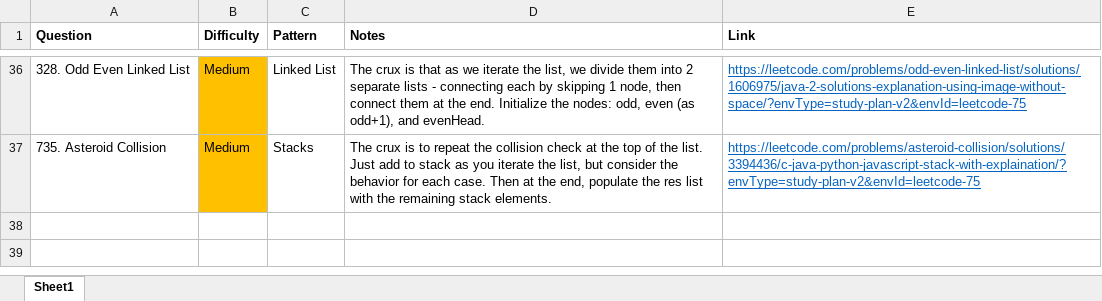
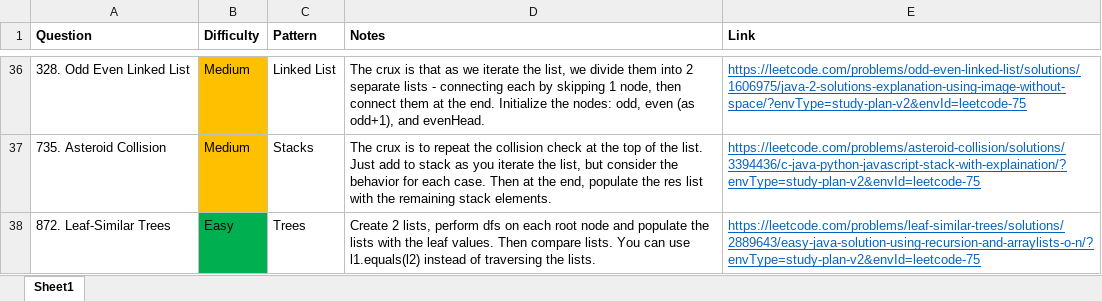
Before and after one commit to park-jsdev/library, an Excel workbook: java/TopInterview150_LC75.xlsx, sheet Sheet1, drawn as a sheet; only a part is shown, gaps mark what is left out; values as stored, in another font and other column widths than the file's, no borders; the diff names each change by its address in the sheet, - before the commit and + after, or states it on an @@ line.

Commit message:
dsa trees fcc web

```diff
--- a/java/TopInterview150_LC75.xlsx (sheet Sheet1)
+++ b/java/TopInterview150_LC75.xlsx (sheet Sheet1)
+row 38: 872. Leaf-Similar Trees | Easy | Trees | Create 2 lists, perform dfs on each root node and populate the lists with the leaf values. Then compare lists. You can use l1.equals(l2) instead of traversing the lists. | https://leetcode.com/problems/leaf-similar-trees/solutions/2889643/easy-java-solution-using-recursion-and-arraylists-o-n/?envType=study-plan-v2&envId=leetcode-75
```
Also changed, not shown: 2 other files.
